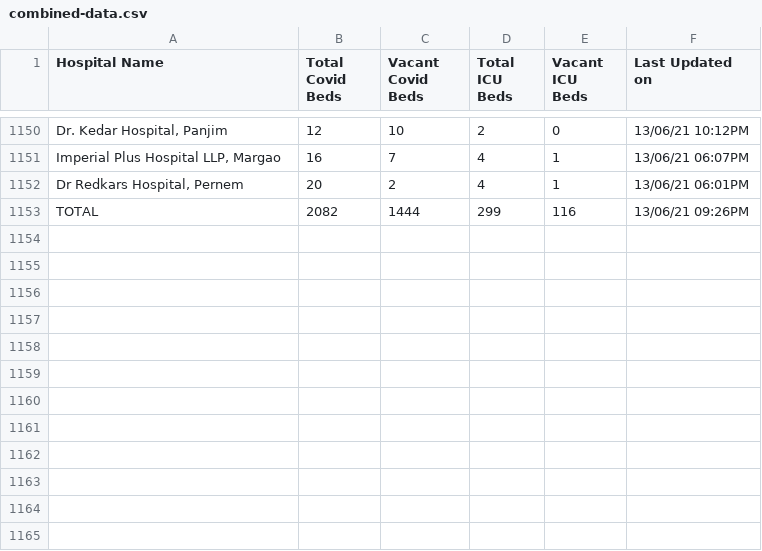
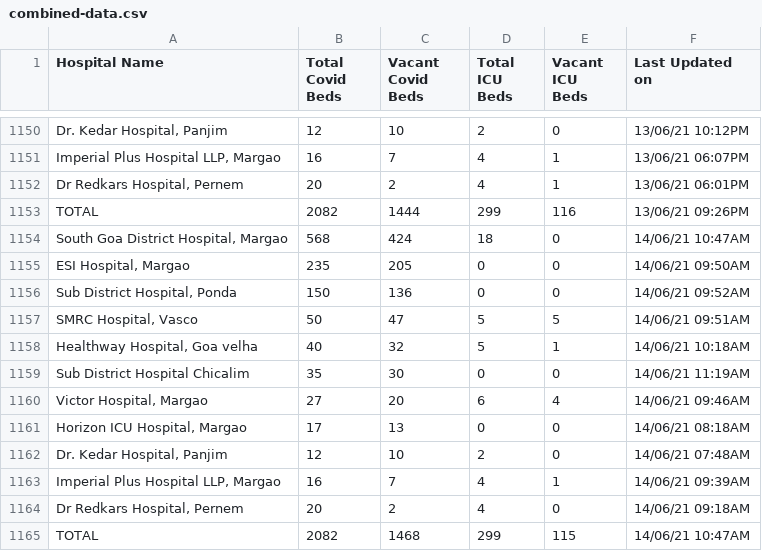
Before and after one commit to gurmanbh/goa-beds-scraper, a CSV file: data/combined-data.csv, drawn as a sheet; only a part is shown, gaps mark what is left out; the diff names each change by its address in the sheet, - before the commit and + after, or states it on an @@ line.

Commit message:
Database updated

```diff
--- a/data/combined-data.csv
+++ b/data/combined-data.csv
+row 1154: South Goa District Hospital, Margao | 568 | 424 | 18 | 0 | 14/06/21 10:47AM
+row 1155: ESI Hospital, Margao | 235 | 205 | 0 | 0 | 14/06/21 09:50AM
+row 1156: Sub District Hospital, Ponda | 150 | 136 | 0 | 0 | 14/06/21 09:52AM
+row 1157: SMRC Hospital, Vasco | 50 | 47 | 5 | 5 | 14/06/21 09:51AM
+row 1158: Healthway Hospital, Goa velha | 40 | 32 | 5 | 1 | 14/06/21 10:18AM
+row 1159: Sub District Hospital Chicalim | 35 | 30 | 0 | 0 | 14/06/21 11:19AM
+row 1160: Victor Hospital, Margao | 27 | 20 | 6 | 4 | 14/06/21 09:46AM
+row 1161: Horizon ICU Hospital, Margao | 17 | 13 | 0 | 0 | 14/06/21 08:18AM
+row 1162: Dr. Kedar Hospital, Panjim | 12 | 10 | 2 | 0 | 14/06/21 07:48AM
+row 1163: Imperial Plus Hospital LLP, Margao | 16 | 7 | 4 | 1 | 14/06/21 09:39AM
+row 1164: Dr Redkars Hospital, Pernem | 20 | 2 | 4 | 0 | 14/06/21 09:18AM
+row 1165: TOTAL | 2082 | 1468 | 299 | 115 | 14/06/21 10:47AM
```
